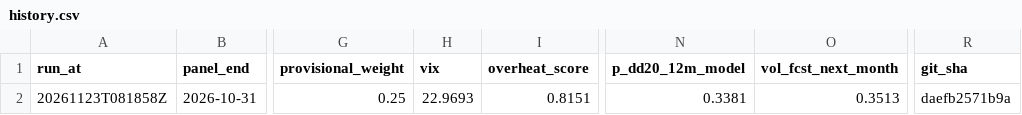
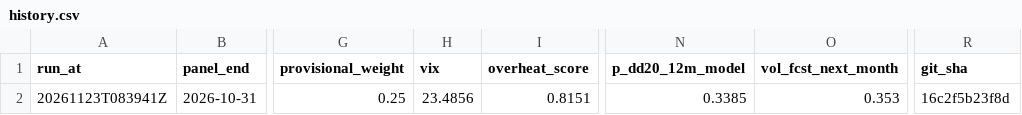
Before and after one commit to 9-Security/tech-cycle-dashboard, a CSV file: data/history.csv, drawn as a sheet; only a part is shown, gaps mark what is left out; the diff names each change by its address in the sheet, - before the commit and + after, or states it on an @@ line.

```diff
--- a/data/history.csv
+++ b/data/history.csv
-A2 (run_at): 20261123T081858Z
+A2 (run_at): 20261123T083941Z
-H2 (vix): 22.9693
+H2 (vix): 23.4856
-N2 (p_dd20_12m_model): 0.3381
+N2 (p_dd20_12m_model): 0.3385
-O2 (vol_fcst_next_month): 0.3513
+O2 (vol_fcst_next_month): 0.353
-R2 (git_sha): daefb2571b9a
+R2 (git_sha): 16c2f5b23f8d
```
Also changed, not shown: data/panel_monthly.csv, 9 other files.
